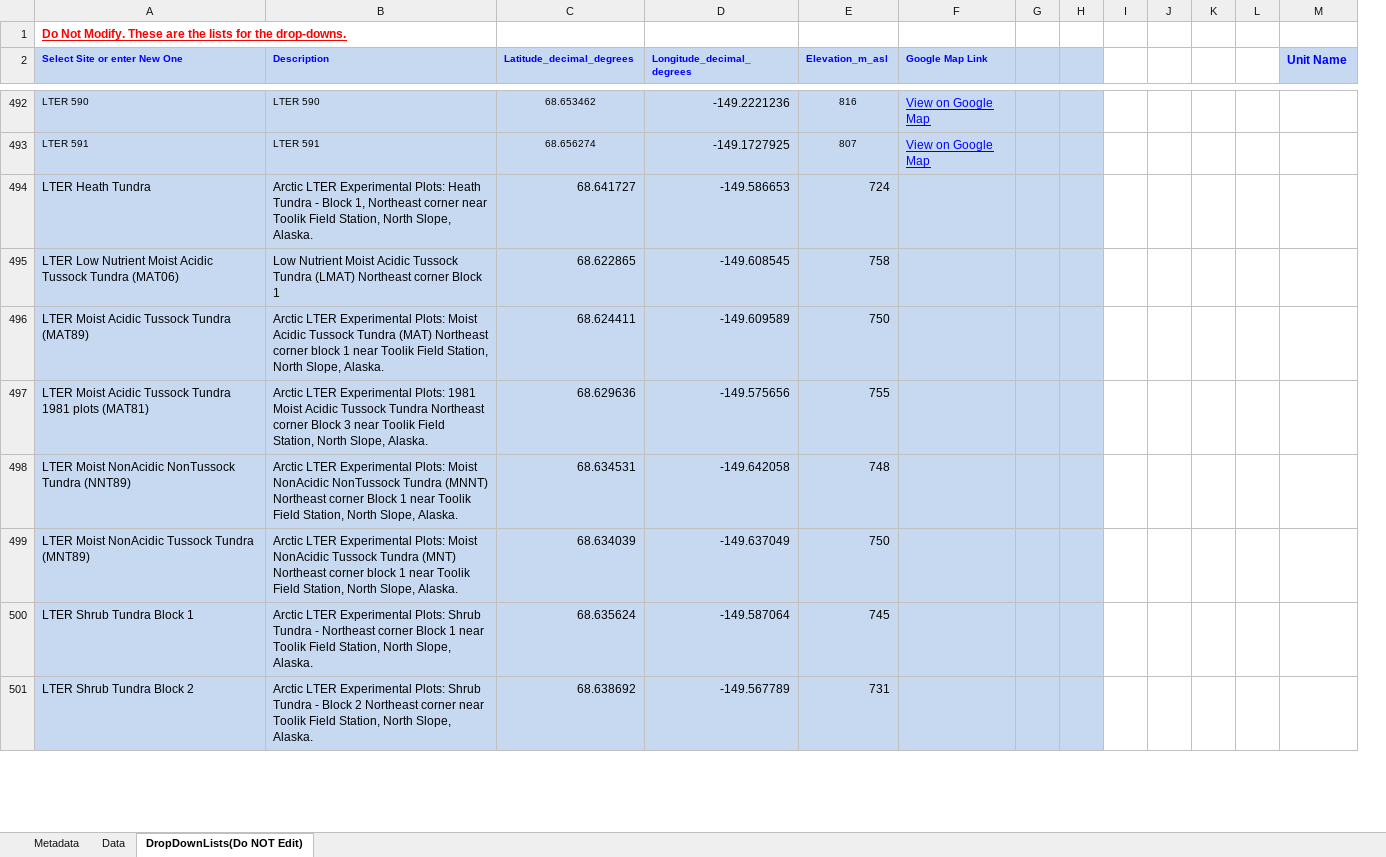
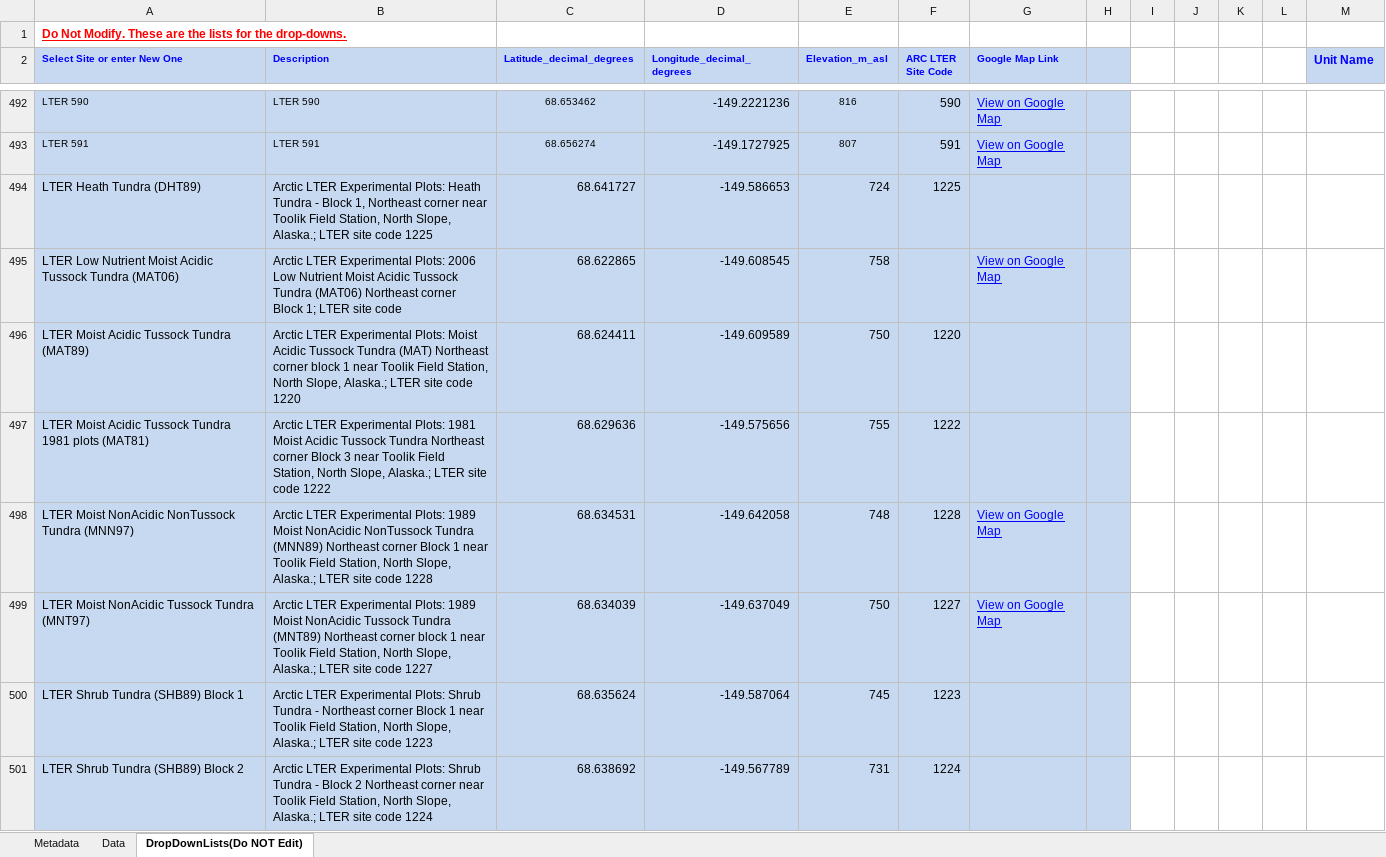
Before and after one commit to ARC-LTER/Excel2Assemblyline, an Excel workbook: MetadataBlank.xlsx, sheet DropDownLists(Do NOT Edit), drawn as a sheet; only a part is shown, gaps mark what is left out; values as stored, in another font and other column widths than the file's, no borders; conditional formats not drawn; removed rows and columns are numbered as before the commit, all else as after; the diff covers the shown part only; the diff names each change by its address in the sheet, - before the commit and + after, or states it on an @@ line.

```diff
--- a/MetadataBlank.xlsx (sheet DropDownLists(Do NOT Edit))
+++ b/MetadataBlank.xlsx (sheet DropDownLists(Do NOT Edit))
+column F (ARC LTER Site Code), rows 492-501: 590 | 591 | 1225 |  | 1220 | 1222 | 1228 | 1227 | 1223 | 1224
-column G, empty
-A494 (Select Site or enter New One): LTER Heath Tundra
+A494 (Select Site or enter New One): LTER Heath Tundra (DHT89)
-B494 (Description): …North Slope, Alaska.
+B494 (Description): …North Slope, Alaska.; LTER site code 1225
-B495 (Description): Low Nutrient Moist Acidic Tussock Tundra (LMAT) Northeast corner Block 1
+B495 (Description): Arctic LTER Experimental Plots: 2006 Low Nutrient Moist Acidic Tussock Tundra (MAT06) Northeast corner Block 1; LTER site code
-G495 (Google Map Link): (empty)
+G495 (Google Map Link): View on Google Map
-B496 (Description): …North Slope, Alaska.
+B496 (Description): …North Slope, Alaska.; LTER site code 1220
-B497 (Description): …North Slope, Alaska.
+B497 (Description): …North Slope, Alaska.; LTER site code 1222
-A498 (Select Site or enter New One): …NonTussock Tundra (NNT89)
+A498 (Select Site or enter New One): …NonTussock Tundra (MNN97)
-B498 (Description): …Experimental Plots: Moist NonAcidic NonTussock Tundra (MNNT) Northeast corner Block 1 near Toolik Field Station, North Slope, Alaska.
+B498 (Description): …Experimental Plots: 1989 Moist NonAcidic NonTussock Tundra (MNN89) Northeast corner Block 1 near Toolik Field Station, North Slope, Alaska.; LTER site code 1228
-G498:G499 (Google Map Link): (empty)
+G498:G499 (Google Map Link): View on Google Map
-A499 (Select Site or enter New One): LTER Moist NonAcidic Tussock Tundra (MNT89)
+A499 (Select Site or enter New One): LTER Moist NonAcidic Tussock Tundra (MNT97)
-B499 (Description): …Experimental Plots: Moist NonAcidic Tussock Tundra (MNT) Northeast corner block 1 near Toolik Field Station, North Slope, Alaska.
+B499 (Description): …Experimental Plots: 1989 Moist NonAcidic Tussock Tundra (MNT89) Northeast corner block 1 near Toolik Field Station, North Slope, Alaska.; LTER site code 1227
-A500 (Select Site or enter New One): LTER Shrub Tundra Block 1
+A500 (Select Site or enter New One): LTER Shrub Tundra (SHB89) Block 1
-B500 (Description): …North Slope, Alaska.
+B500 (Description): …North Slope, Alaska.; LTER site code 1223
-A501 (Select Site or enter New One): LTER Shrub Tundra Block 2
+A501 (Select Site or enter New One): LTER Shrub Tundra (SHB89) Block 2
-B501 (Description): …North Slope, Alaska.
+B501 (Description): …North Slope, Alaska.; LTER site code 1224
```
Also changed, not shown: 668 edited cells elsewhere in this sheet, sheet Metadata, formulas that keep their value.
